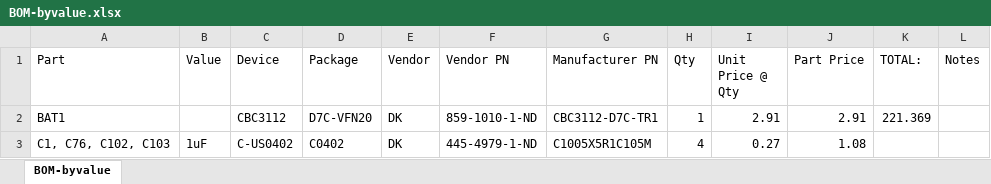
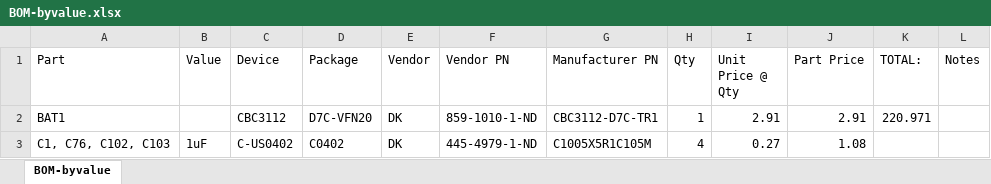
Before and after one commit to jbaker0428/Unified-Robotics-Development-Board, an Excel workbook: Documentation/BOM-byvalue.xlsx, sheet BOM-byvalue, drawn as a sheet; only a part is shown; values as stored, in another font and other column widths than the file's, no borders; the diff covers the shown part only; the diff names each change by its address in the sheet, - before the commit and + after, or states it on an @@ line.

```diff
--- a/Documentation/BOM-byvalue.xlsx (sheet BOM-byvalue)
+++ b/Documentation/BOM-byvalue.xlsx (sheet BOM-byvalue)
-K2 (TOTAL:): 221.369
+K2 (TOTAL:): 220.971
```
Also changed, not shown: 6 added rows, 1 removed row and 35 edited cells elsewhere in this sheet, formulas that keep their value, Documentation/signal connections.xlsx, 4 other files.
